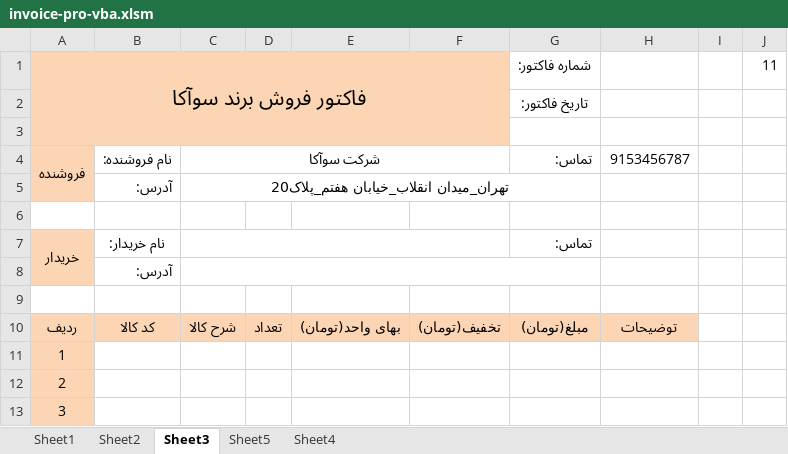
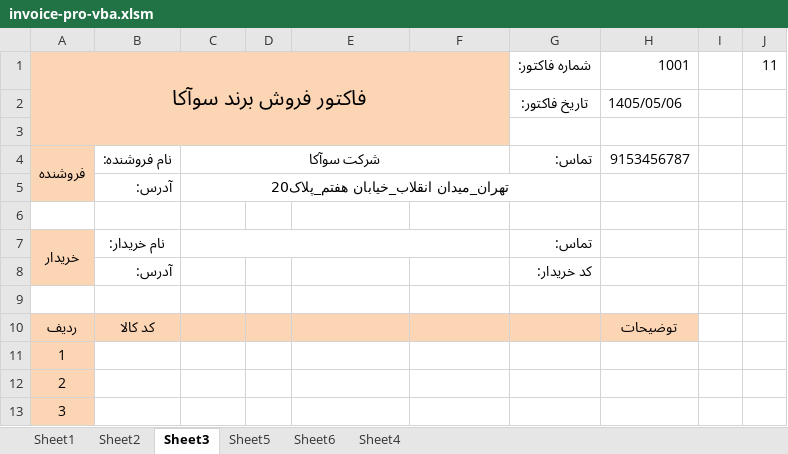
Before and after one commit to maryambarouei1379/invoice-pro-vba, an Excel workbook: invoice-pro-vba.xlsm, sheet Sheet3, drawn as a sheet; only a part is shown; values as stored, in another font and other column widths than the file's, no borders; charts and pictures not drawn; the diff names each change by its address in the sheet, - before the commit and + after, or states it on an @@ line.

```diff
--- a/invoice-pro-vba.xlsm (sheet Sheet3)
+++ b/invoice-pro-vba.xlsm (sheet Sheet3)
+sheet tab: Sheet6
-H1: (empty)
+H1: 1001
-H2: (empty)
+H2: 1405/05/06
-C8:G8 merged
-G8: (empty)
+G8: کد خریدار:
-C10: شرح کالا
+C10: (empty)
-D10: تعداد
+D10: (empty)
-E10: بهای واحد(تومان)
+E10: (empty)
-F10: تخفیف(تومان)
+F10: (empty)
-G10: مبلغ(تومان)
+G10: (empty)
```
Also changed, not shown: sheet Sheet5, charts or pictures.
